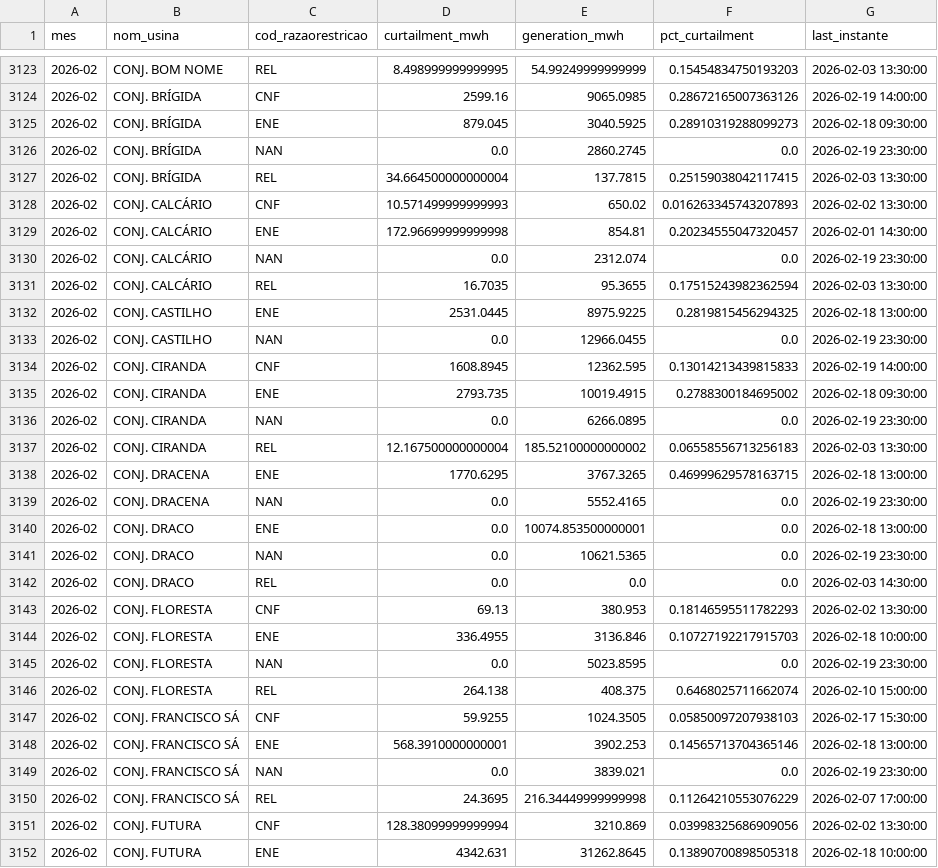
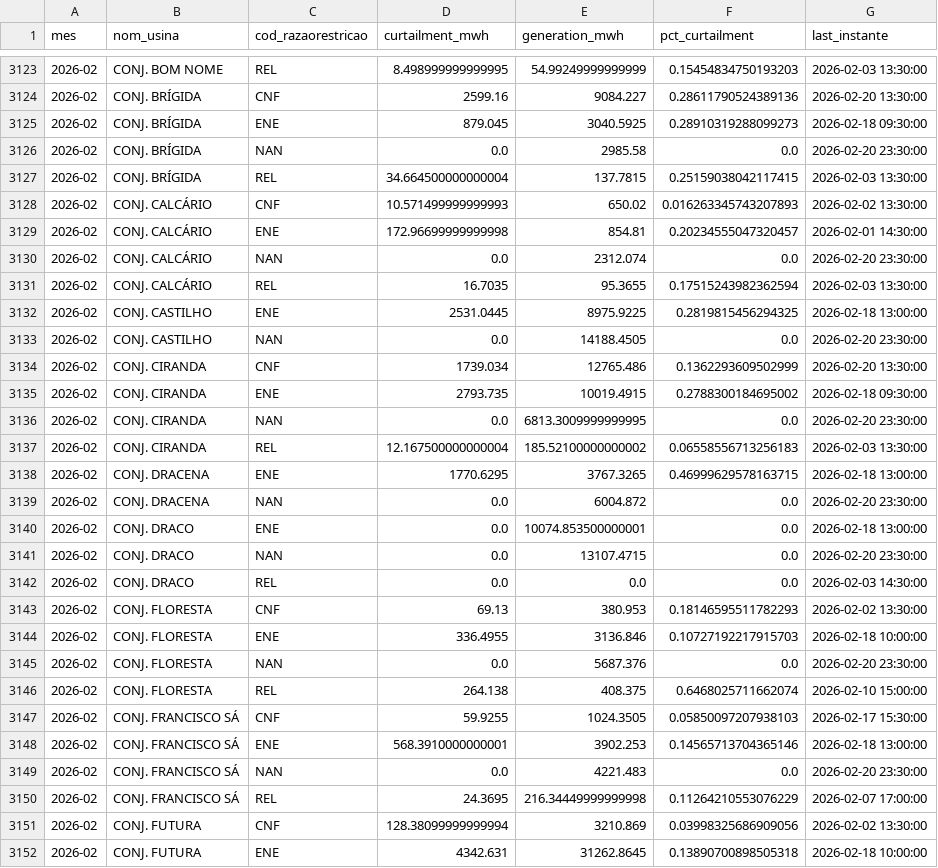
Before and after one commit to lalbaneze/leto-constrained-off, a CSV file: dashboard/data/coff_solar_monthly.csv, drawn as a sheet; only a part is shown, gaps mark what is left out; the diff covers the shown part only.

```diff
--- a/dashboard/data/coff_solar_monthly.csv
+++ b/dashboard/data/coff_solar_monthly.csv
@@ -3123,5 +3123,5 @@ mes,nom_usina,cod_razaorestricao,curtailment_mwh,generation_mwh,pct_curtailment,
 2026-02,CONJ. BOM NOME,REL,8.498999999999995,54.99249999999999,0.15454834750193203,2026-02-03 13:30:00
-2026-02,CONJ. BRÍGIDA,CNF,2599.16,9065.0985,0.28672165007363126,2026-02-19 14:00:00
+2026-02,CONJ. BRÍGIDA,CNF,2599.16,9084.227,0.28611790524389136,2026-02-20 13:30:00
 2026-02,CONJ. BRÍGIDA,ENE,879.045,3040.5925,0.28910319288099273,2026-02-18 09:30:00
-2026-02,CONJ. BRÍGIDA,NAN,0.0,2860.2745,0.0,2026-02-19 23:30:00
+2026-02,CONJ. BRÍGIDA,NAN,0.0,2985.58,0.0,2026-02-20 23:30:00
 2026-02,CONJ. BRÍGIDA,REL,34.664500000000004,137.7815,0.25159038042117415,2026-02-03 13:30:00
@@ -3129,14 +3129,14 @@ mes,nom_usina,cod_razaorestricao,curtailment_mwh,generation_mwh,pct_curtailment,
 2026-02,CONJ. CALCÁRIO,ENE,172.96699999999998,854.81,0.20234555047320457,2026-02-01 14:30:00
-2026-02,CONJ. CALCÁRIO,NAN,0.0,2312.074,0.0,2026-02-19 23:30:00
+2026-02,CONJ. CALCÁRIO,NAN,0.0,2312.074,0.0,2026-02-20 23:30:00
 2026-02,CONJ. CALCÁRIO,REL,16.7035,95.3655,0.17515243982362594,2026-02-03 13:30:00
 2026-02,CONJ. CASTILHO,ENE,2531.0445,8975.9225,0.2819815456294325,2026-02-18 13:00:00
-2026-02,CONJ. CASTILHO,NAN,0.0,12966.0455,0.0,2026-02-19 23:30:00
-2026-02,CONJ. CIRANDA,CNF,1608.8945,12362.595,0.13014213439815833,2026-02-19 14:00:00
+2026-02,CONJ. CASTILHO,NAN,0.0,14188.4505,0.0,2026-02-20 23:30:00
+2026-02,CONJ. CIRANDA,CNF,1739.034,12765.486,0.1362293609502999,2026-02-20 13:30:00
 2026-02,CONJ. CIRANDA,ENE,2793.735,10019.4915,0.2788300184695002,2026-02-18 09:30:00
-2026-02,CONJ. CIRANDA,NAN,0.0,6266.0895,0.0,2026-02-19 23:30:00
+2026-02,CONJ. CIRANDA,NAN,0.0,6813.3009999999995,0.0,2026-02-20 23:30:00
 2026-02,CONJ. CIRANDA,REL,12.167500000000004,185.52100000000002,0.06558556713256183,2026-02-03 13:30:00
 2026-02,CONJ. DRACENA,ENE,1770.6295,3767.3265,0.46999629578163715,2026-02-18 13:00:00
-2026-02,CONJ. DRACENA,NAN,0.0,5552.4165,0.0,2026-02-19 23:30:00
+2026-02,CONJ. DRACENA,NAN,0.0,6004.872,0.0,2026-02-20 23:30:00
 2026-02,CONJ. DRACO,ENE,0.0,10074.853500000001,0.0,2026-02-18 13:00:00
-2026-02,CONJ. DRACO,NAN,0.0,10621.5365,0.0,2026-02-19 23:30:00
+2026-02,CONJ. DRACO,NAN,0.0,13107.4715,0.0,2026-02-20 23:30:00
 2026-02,CONJ. DRACO,REL,0.0,0.0,0.0,2026-02-03 14:30:00
@@ -3144,3 +3144,3 @@ mes,nom_usina,cod_razaorestricao,curtailment_mwh,generation_mwh,pct_curtailment,
 2026-02,CONJ. FLORESTA,ENE,336.4955,3136.846,0.10727192217915703,2026-02-18 10:00:00
-2026-02,CONJ. FLORESTA,NAN,0.0,5023.8595,0.0,2026-02-19 23:30:00
+2026-02,CONJ. FLORESTA,NAN,0.0,5687.376,0.0,2026-02-20 23:30:00
 2026-02,CONJ. FLORESTA,REL,264.138,408.375,0.6468025711662074,2026-02-10 15:00:00
@@ -3148,3 +3148,3 @@ mes,nom_usina,cod_razaorestricao,curtailment_mwh,generation_mwh,pct_curtailment,
 2026-02,CONJ. FRANCISCO SÁ,ENE,568.3910000000001,3902.253,0.14565713704365146,2026-02-18 13:00:00
-2026-02,CONJ. FRANCISCO SÁ,NAN,0.0,3839.021,0.0,2026-02-19 23:30:00
+2026-02,CONJ. FRANCISCO SÁ,NAN,0.0,4221.483,0.0,2026-02-20 23:30:00
 2026-02,CONJ. FRANCISCO SÁ,REL,24.3695,216.34449999999998,0.11264210553076229,2026-02-07 17:00:00
```
Also changed, not shown: 160 edited cells elsewhere in this file.
